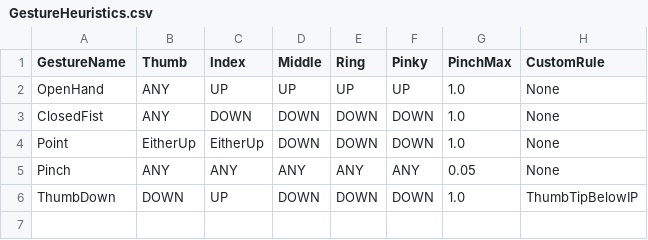
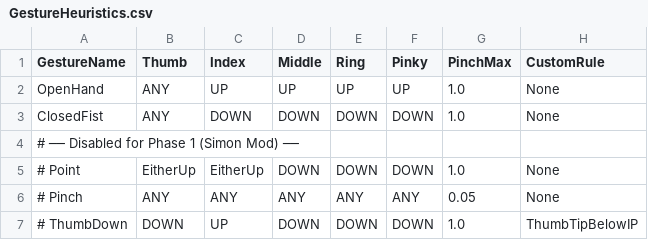
Before and after one commit to ManuelsAguilera/CubiWare, a CSV file: Assets/Resources/GestureHeuristics.csv, drawn as a sheet.

Commit message:
simon funciona relativamente bien 🥱

```diff
--- a/Assets/Resources/GestureHeuristics.csv
+++ b/Assets/Resources/GestureHeuristics.csv
@@ -3,4 +3,5 @@ OpenHand,ANY,UP,UP,UP,UP,1.0,None
 ClosedFist,ANY,DOWN,DOWN,DOWN,DOWN,1.0,None
-Point,EitherUp,EitherUp,DOWN,DOWN,DOWN,1.0,None
-Pinch,ANY,ANY,ANY,ANY,ANY,0.05,None
-ThumbDown,DOWN,UP,DOWN,DOWN,DOWN,1.0,ThumbTipBelowIP
+# ── Disabled for Phase 1 (Simon Mod) ──
+# Point,EitherUp,EitherUp,DOWN,DOWN,DOWN,1.0,None
+# Pinch,ANY,ANY,ANY,ANY,ANY,0.05,None
+# ThumbDown,DOWN,UP,DOWN,DOWN,DOWN,1.0,ThumbTipBelowIP
```
Also changed, not shown: 46 other files.
